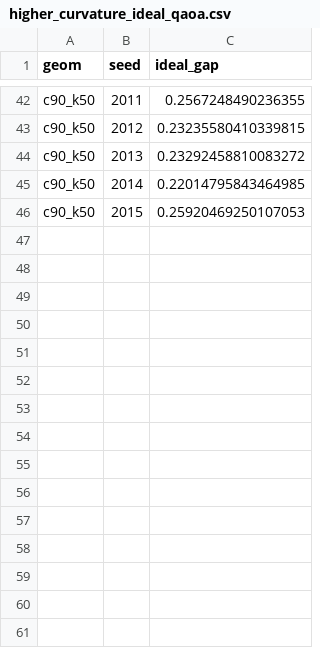
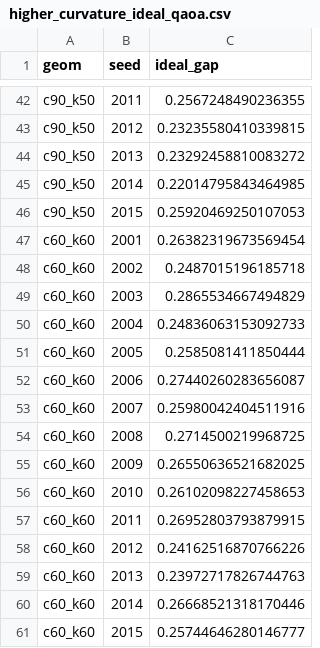
Before and after one commit to NemyLab/qaoa-crossing-fibres, a CSV file: analysis/classical_baselines/higher_curvature_ideal_qaoa.csv, drawn as a sheet; only a part is shown, gaps mark what is left out; the diff names each change by its address in the sheet, - before the commit and + after, or states it on an @@ line.

```diff
--- a/analysis/classical_baselines/higher_curvature_ideal_qaoa.csv
+++ b/analysis/classical_baselines/higher_curvature_ideal_qaoa.csv
+row 47: c60_k60 | 2001 | 0.26382319673569454
+row 48: c60_k60 | 2002 | 0.2487015196185718
+row 49: c60_k60 | 2003 | 0.2865534667494829
+row 50: c60_k60 | 2004 | 0.24836063153092733
+row 51: c60_k60 | 2005 | 0.2585081411850444
+row 52: c60_k60 | 2006 | 0.27440260283656087
+row 53: c60_k60 | 2007 | 0.25980042404511916
+row 54: c60_k60 | 2008 | 0.2714500219968725
+row 55: c60_k60 | 2009 | 0.26550636521682025
+row 56: c60_k60 | 2010 | 0.26102098227458653
+row 57: c60_k60 | 2011 | 0.26952803793879915
+row 58: c60_k60 | 2012 | 0.24162516870766226
+row 59: c60_k60 | 2013 | 0.23972717826744763
+row 60: c60_k60 | 2014 | 0.26668521318170446
+row 61: c60_k60 | 2015 | 0.25744646280146777
```
Also changed, not shown: analysis/classical_baselines/higher_curvature_phantoms.csv, analysis/classical_baselines/nonspatial_baseline_standard_phantoms.csv, 8 other files.
